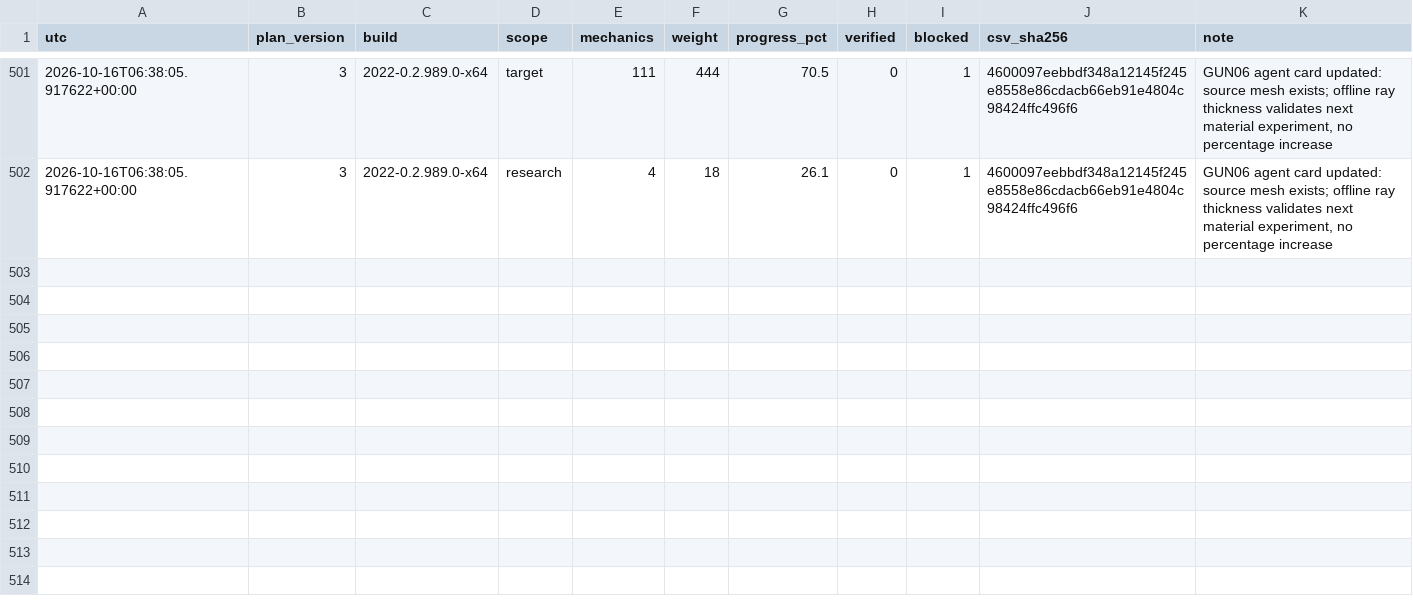
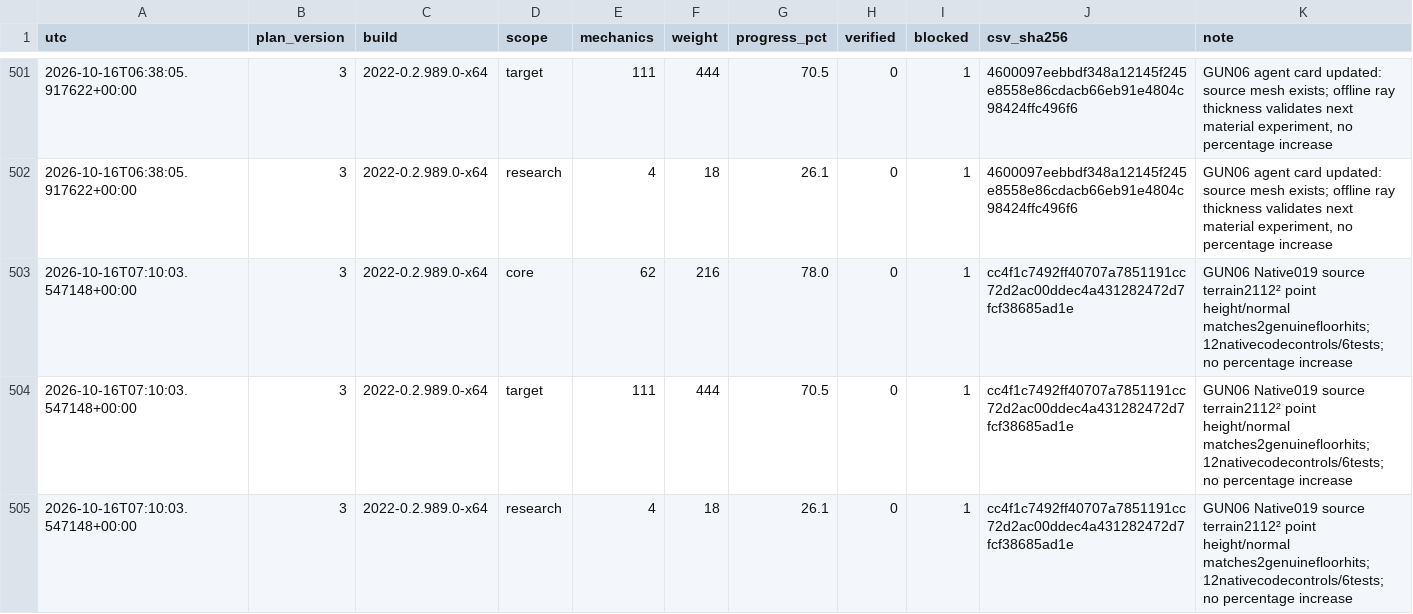
Before and after one commit to ROE-LIVE/ring-of-elysium-research, a CSV file: docs/recovery/history.csv, drawn as a sheet; only a part is shown, gaps mark what is left out; the diff names each change by its address in the sheet, - before the commit and + after, or states it on an @@ line.

```diff
--- a/docs/recovery/history.csv
+++ b/docs/recovery/history.csv
+row 503: 2026-10-16T07:10:03.547148+00:00 | 3 | 2022-0.2.989.0-x64 | core | 62 | 216 | 78.0 | 0 | 1 | cc4f1c7492ff40707a7851191cc72d2ac00ddec4a431282472d7fcf38685ad1e | GUN06 Native019 source terrain2112² point height/normal matches2genuinefloorhits;12nativecodecontrols/6tests; no percentage increase
+row 504: 2026-10-16T07:10:03.547148+00:00 | 3 | 2022-0.2.989.0-x64 | target | 111 | 444 | 70.5 | 0 | 1 | cc4f1c7492ff40707a7851191cc72d2ac00ddec4a431282472d7fcf38685ad1e | GUN06 Native019 source terrain2112² point height/normal matches2genuinefloorhits;12nativecodecontrols/6tests; no percentage increase
+row 505: 2026-10-16T07:10:03.547148+00:00 | 3 | 2022-0.2.989.0-x64 | research | 4 | 18 | 26.1 | 0 | 1 | cc4f1c7492ff40707a7851191cc72d2ac00ddec4a431282472d7fcf38685ad1e | GUN06 Native019 source terrain2112² point height/normal matches2genuinefloorhits;12nativecodecontrols/6tests; no percentage increase
```
Also changed, not shown: docs/recovery/mechanics-2022.csv, docs/recovery/updates.csv, 15 other files.
